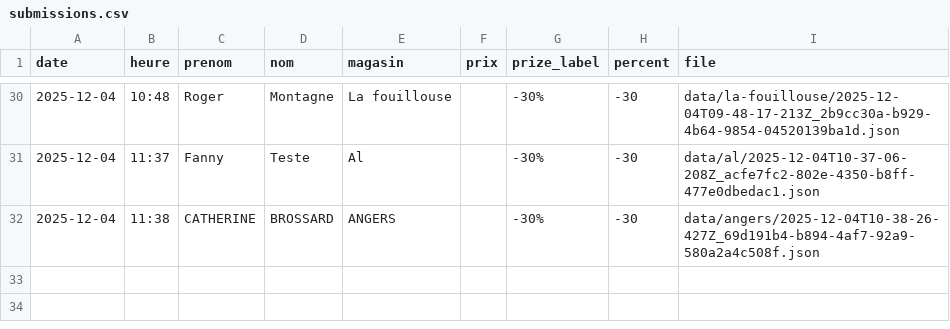
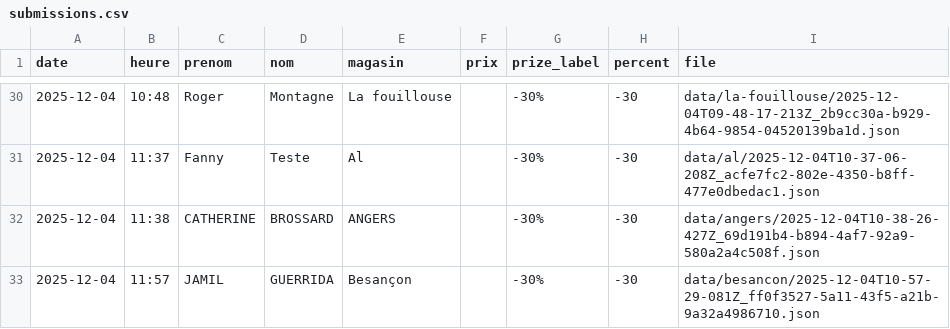
Before and after one commit to parmaktdm/Roue-de-Maliterie-2, a CSV file: data/submissions.csv, drawn as a sheet; only a part is shown, gaps mark what is left out.

Commit message:
Append data/submissions.csv

```diff
--- a/data/submissions.csv
+++ b/data/submissions.csv
@@ -32 +32,2 @@ date,heure,prenom,nom,magasin,prix,prize_label,percent,file
 2025-12-04,11:38,CATHERINE,BROSSARD,ANGERS,,-30%,-30,data/angers/2025-12-04T10-38-26-427Z_69d191b4-b894-4af7-92a9-580a2a4c508f.json
+2025-12-04,11:57,JAMIL,GUERRIDA,Besançon,,-30%,-30,data/besancon/2025-12-04T10-57-29-081Z_ff0f3527-5a11-43f5-a21b-9a32a4986710.json
```
